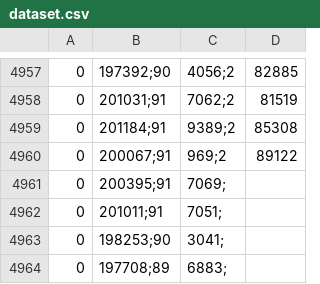
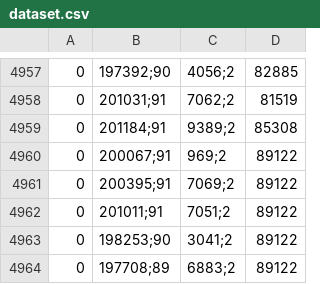
Before and after one commit to Saeshnikov/kzt-prediction, a CSV file: dataset/dataset.csv, drawn as a sheet; only a part is shown, gaps mark what is left out; the diff names each change by its address in the sheet, - before the commit and + after, or states it on an @@ line.

```diff
--- a/dataset/dataset.csv
+++ b/dataset/dataset.csv
-C4961: 7069;
+C4961: 7069;2
-D4961:D4964: (empty)
+D4961:D4964: 89122
-C4962: 7051;
+C4962: 7051;2
-C4963: 3041;
+C4963: 3041;2
-C4964: 6883;
+C4964: 6883;2
```
Also changed, not shown: 2 other files.
